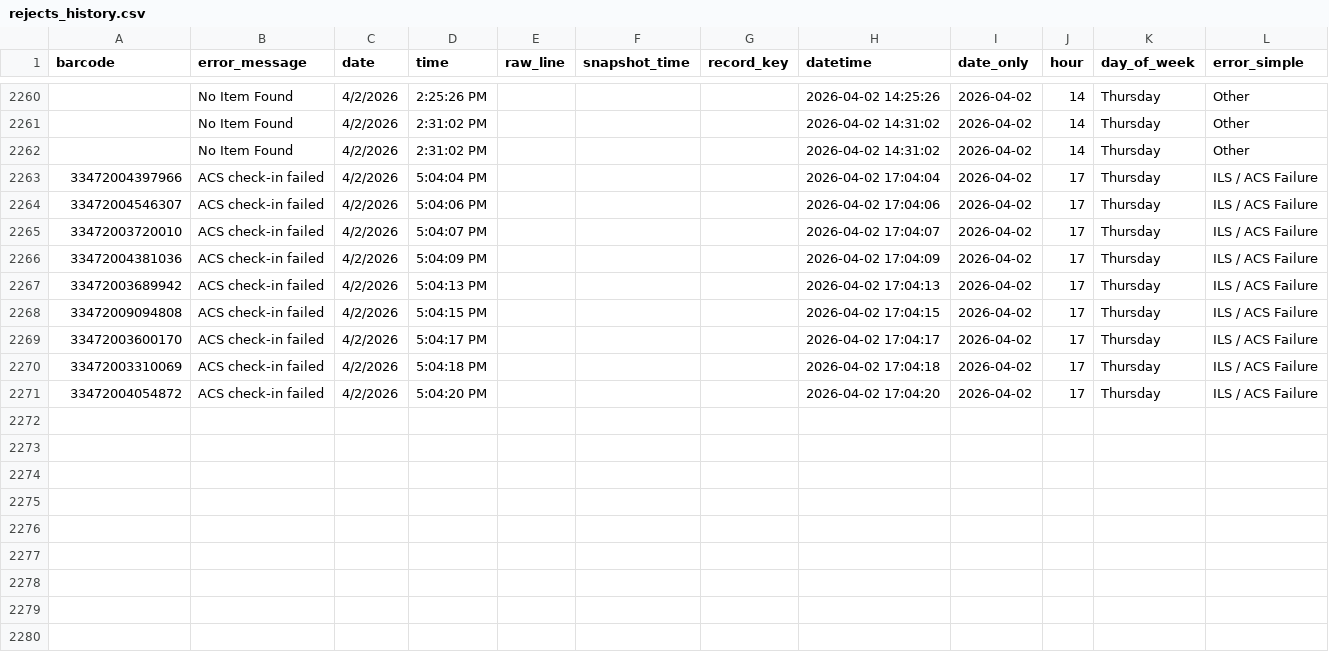
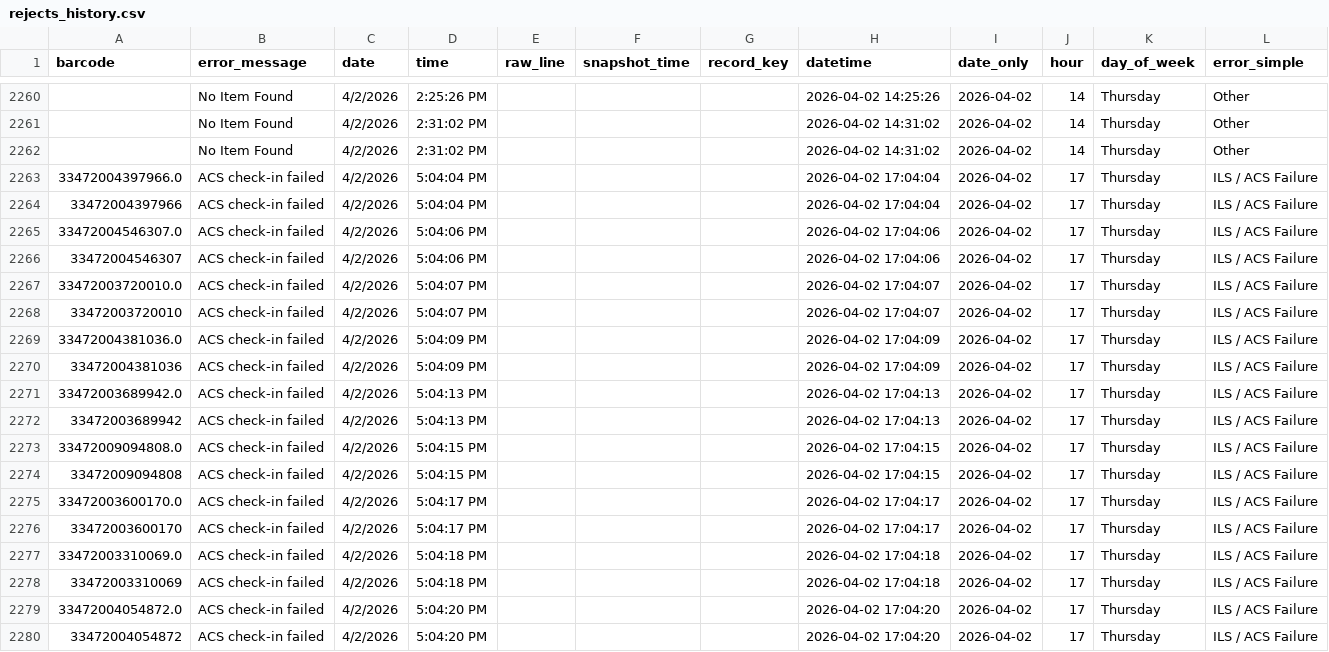
Before and after one commit to richardrhanly-us/amh-analytics-dashboard, a CSV file: data/processed/rejects_history.csv, drawn as a sheet; only a part is shown, gaps mark what is left out; the diff names each change by its address in the sheet, - before the commit and + after, or states it on an @@ line.

```diff
--- a/data/processed/rejects_history.csv
+++ b/data/processed/rejects_history.csv
+row 2263: 33472004397966.0 | ACS check-in failed | 4/2/2026 | 5:04:04 PM |  |  |  | 2026-04-02 17:04:04 | 2026-04-02 | 17 | Thursday | ILS / ACS Failure
+row 2265: 33472004546307.0 | ACS check-in failed | 4/2/2026 | 5:04:06 PM |  |  |  | 2026-04-02 17:04:06 | 2026-04-02 | 17 | Thursday | ILS / ACS Failure
+row 2267: 33472003720010.0 | ACS check-in failed | 4/2/2026 | 5:04:07 PM |  |  |  | 2026-04-02 17:04:07 | 2026-04-02 | 17 | Thursday | ILS / ACS Failure
+row 2269: 33472004381036.0 | ACS check-in failed | 4/2/2026 | 5:04:09 PM |  |  |  | 2026-04-02 17:04:09 | 2026-04-02 | 17 | Thursday | ILS / ACS Failure
+row 2271: 33472003689942.0 | ACS check-in failed | 4/2/2026 | 5:04:13 PM |  |  |  | 2026-04-02 17:04:13 | 2026-04-02 | 17 | Thursday | ILS / ACS Failure
+row 2273: 33472009094808.0 | ACS check-in failed | 4/2/2026 | 5:04:15 PM |  |  |  | 2026-04-02 17:04:15 | 2026-04-02 | 17 | Thursday | ILS / ACS Failure
+row 2275: 33472003600170.0 | ACS check-in failed | 4/2/2026 | 5:04:17 PM |  |  |  | 2026-04-02 17:04:17 | 2026-04-02 | 17 | Thursday | ILS / ACS Failure
+row 2277: 33472003310069.0 | ACS check-in failed | 4/2/2026 | 5:04:18 PM |  |  |  | 2026-04-02 17:04:18 | 2026-04-02 | 17 | Thursday | ILS / ACS Failure
+row 2279: 33472004054872.0 | ACS check-in failed | 4/2/2026 | 5:04:20 PM |  |  |  | 2026-04-02 17:04:20 | 2026-04-02 | 17 | Thursday | ILS / ACS Failure
```
Also changed, not shown: data/processed/checkins_clean.csv, 1 other file.
